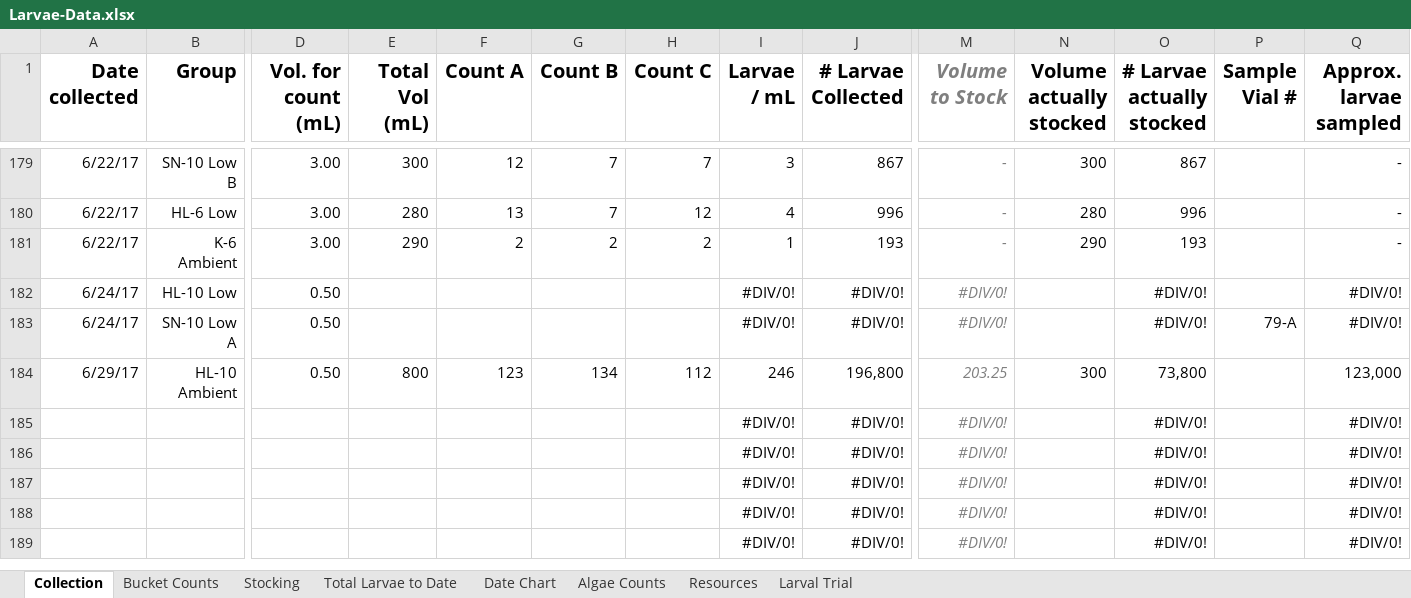
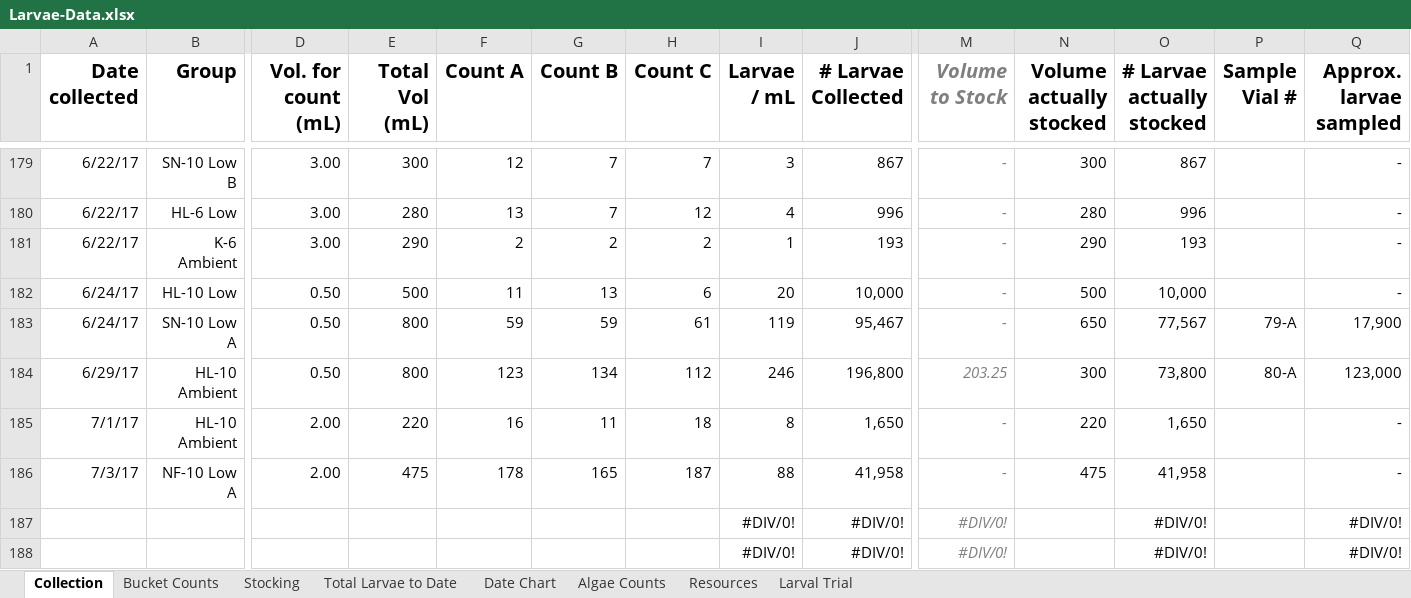
Before and after one commit to laurahspencer/O.lurida_Stress, an Excel workbook: Data/Larvae-Data.xlsx, sheet Collection, drawn as a sheet; only a part is shown, gaps mark what is left out; the shorter side is filled out with more unchanged rows; values as stored, in another font and other column widths than the file's, no borders; removed rows and columns are numbered as before the commit, all else as after; rows hold the shown columns only; the diff names each change by its address in the sheet, - before the commit and + after, or states it on an @@ line.

```diff
--- a/Data/Larvae-Data.xlsx (sheet Collection)
+++ b/Data/Larvae-Data.xlsx (sheet Collection)
-row 182: 6/24/17 | HL-10 Low | 0.50 |  |  |  |  | #DIV/0! | #DIV/0! | #DIV/0! |  | #DIV/0! |  | #DIV/0!
-row 183: 6/24/17 | SN-10 Low A | 0.50 |  |  |  |  | #DIV/0! | #DIV/0! | #DIV/0! |  | #DIV/0! | 79-A | #DIV/0!
+row 182: 6/24/17 | HL-10 Low | 0.50 | 500 | 11 | 13 | 6 | 20 | 10,000 | - | 500 | 10,000 |  | -
+row 183: 6/24/17 | SN-10 Low A | 0.50 | 800 | 59 | 59 | 61 | 119 | 95,467 | - | 650 | 77,567 | 79-A | 17,900
-P184 (Sample Vial #): (empty)
+P184 (Sample Vial #): 80-A
-row 185:  |  |  |  |  |  |  | #DIV/0! | #DIV/0! | #DIV/0! |  | #DIV/0! |  | #DIV/0!
-row 186:  |  |  |  |  |  |  | #DIV/0! | #DIV/0! | #DIV/0! |  | #DIV/0! |  | #DIV/0!
+row 185: 7/1/17 | HL-10 Ambient | 2.00 | 220 | 16 | 11 | 18 | 8 | 1,650 | - | 220 | 1,650 |  | -
+row 186: 7/3/17 | NF-10 Low A | 2.00 | 475 | 178 | 165 | 187 | 88 | 41,958 | - | 475 | 41,958 |  | -
```
Also changed, not shown: sheet Bucket Counts, sheet Total Larvae to Date, sheet Larval Trial, sheet Date Chart, formulas that keep their value, hidden cells, charts or pictures, 1 other file.
